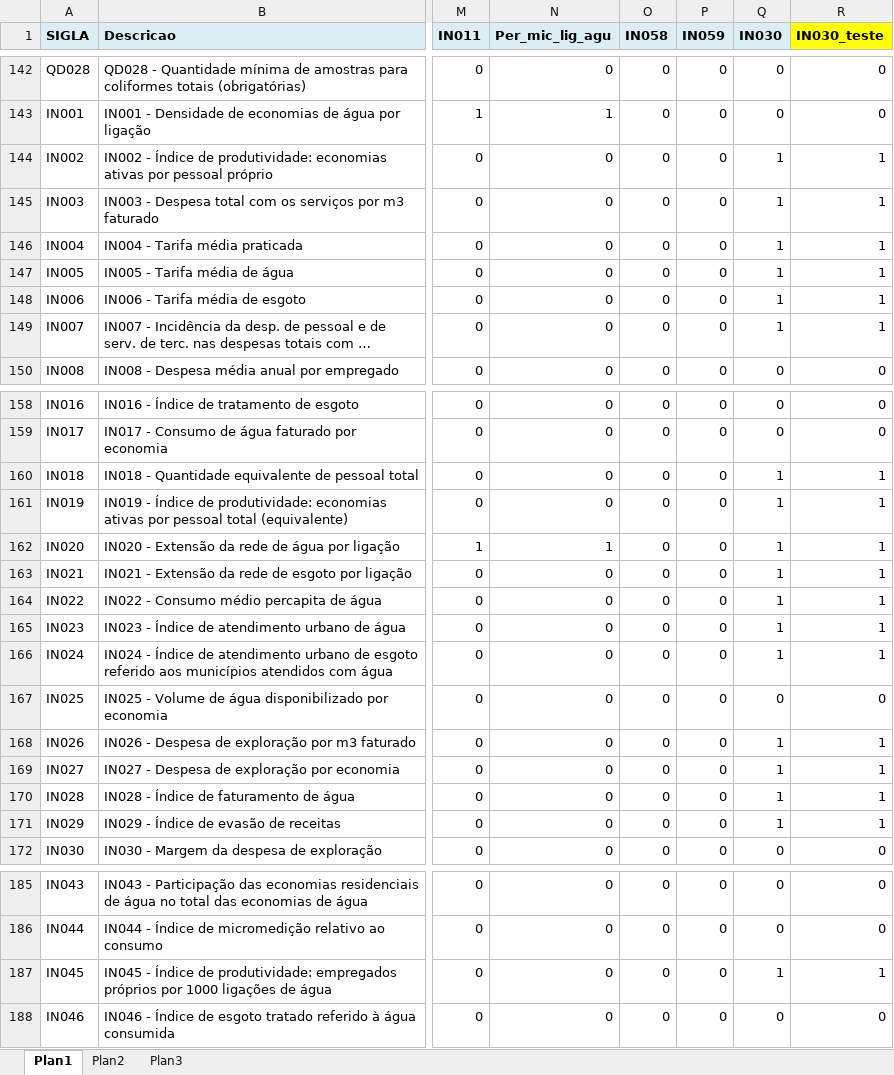
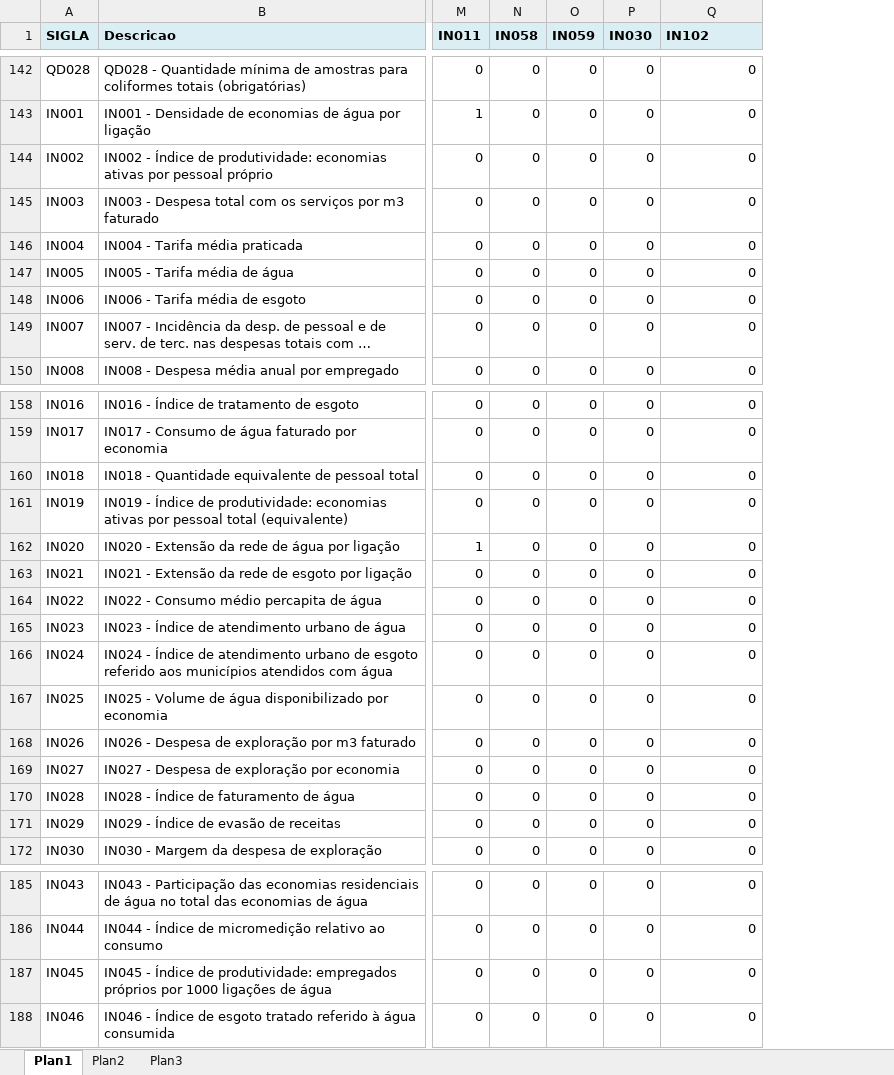
Before and after one commit to estatisticocastro/prosun2, an Excel workbook: cod_descricao_variaveis.xlsx, sheet Plan1, drawn as a sheet; only a part is shown, gaps mark what is left out; long unchanged cells end in …; values as stored, in another font and other column widths than the file's, no borders; conditional formats not drawn; removed rows and columns are numbered as before the commit, all else as after; the diff covers the shown part only; the diff names each change by its address in the sheet, - before the commit and + after, or states it on an @@ line.

Commit message:
Add files via upload

```diff
--- a/cod_descricao_variaveis.xlsx (sheet Plan1)
+++ b/cod_descricao_variaveis.xlsx (sheet Plan1)
-column N (Per_mic_lig_agu), rows 142-150: 0 | 1 | 0 | 0 | 0 | 0 | 0 | 0 | 0; rows 158-172: 0 | 0 | 0 | 0 | 1 | 0 | 0 | 0 | 0 | 0 | 0 | 0 | 0 | 0 | 0; rows 185-188: all 0
-Q1: IN030_teste
+Q1: IN102
-Q1 fill: #FFFF00
+Q1 fill: #DBEEF4
-P144:P149 (IN030): 1
+P144:P149 (IN030): 0
-Q144:Q149 (IN102): 1
+Q144:Q149 (IN102): 0
-P160:P166 (IN030): 1
+P160:P166 (IN030): 0
-Q160:Q166 (IN102): 1
+Q160:Q166 (IN102): 0
-P168:P171 (IN030): 1
+P168:P171 (IN030): 0
-Q168:Q171 (IN102): 1
+Q168:Q171 (IN102): 0
-P187 (IN030): 1
+P187 (IN030): 0
-Q187 (IN102): 1
+Q187 (IN102): 0
```
Also changed, not shown: 16 edited cells elsewhere in this sheet.
